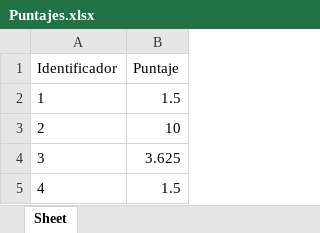
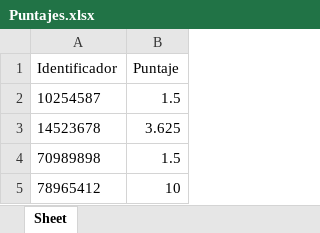
Before and after one commit to RenzoT/PI3-Project, an Excel workbook: Puntajes.xlsx, sheet Sheet, drawn as a sheet; values as stored, in another font and other column widths than the file's, no borders; removed rows and columns are numbered as before the commit, all else as after; the diff names each change by its address in the sheet, - before the commit and + after, or states it on an @@ line.

```diff
--- a/Puntajes.xlsx (sheet Sheet)
+++ b/Puntajes.xlsx (sheet Sheet)
-A2 (Identificador): 1
+A2 (Identificador): 10254587
-row 3: 2 | 10
-A3 (Identificador): 3
+A3 (Identificador): 14523678
-A4 (Identificador): 4
+A4 (Identificador): 70989898
+row 5: 78965412 | 10
```
Also changed, not shown: 4 other files.
